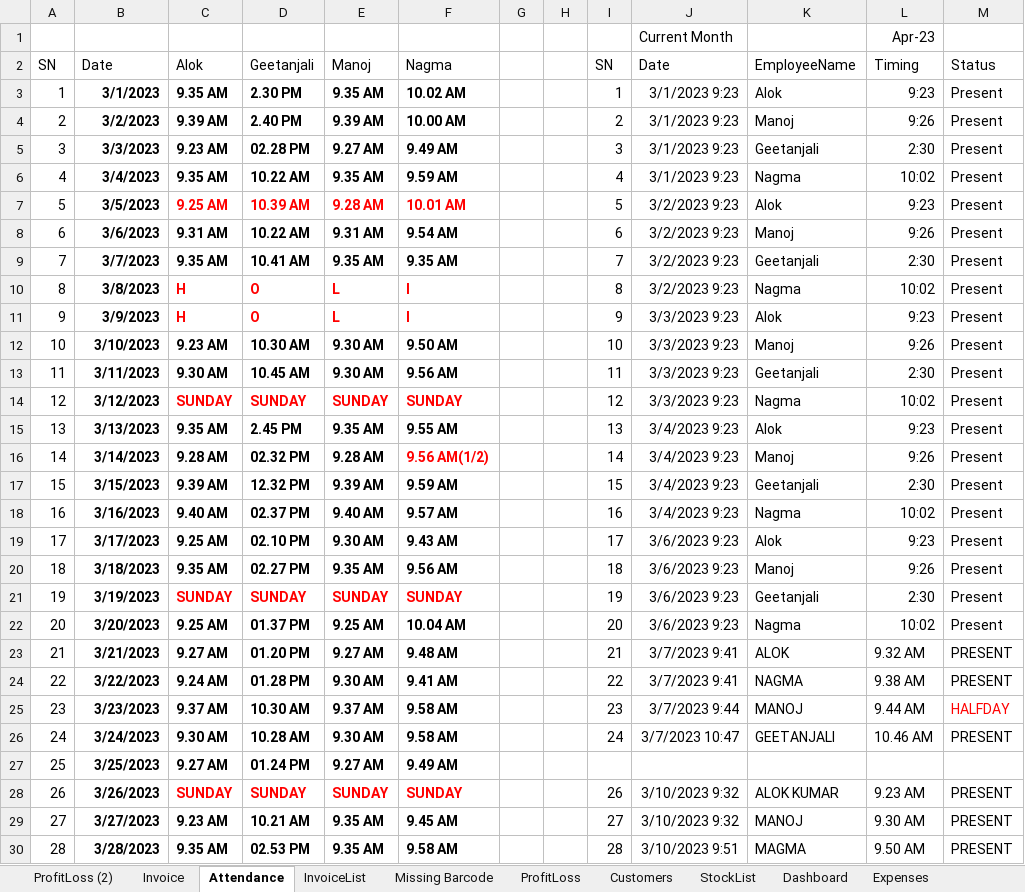
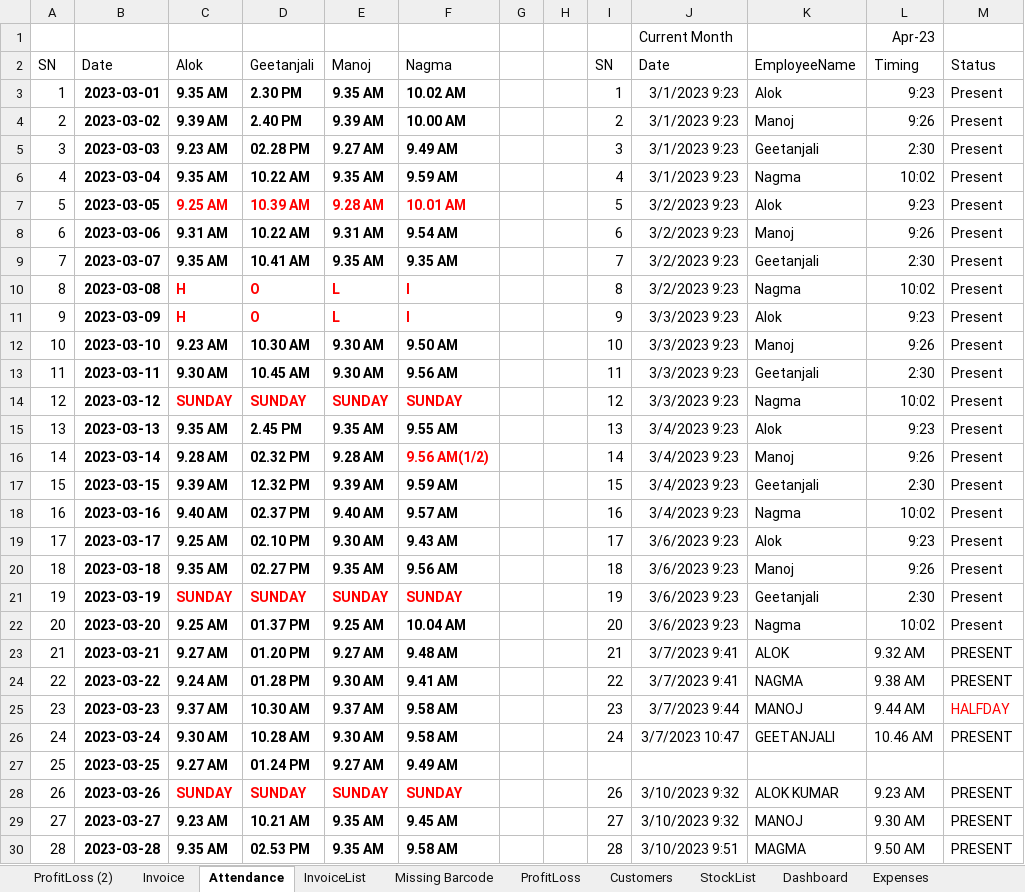
Before and after one commit to amitdumka/AprajitaRetails, an Excel workbook: AprajitaRetails/Server/wwwroot/Data/gstdataUpdated.xlsm, sheet Attendance, drawn as a sheet; only a part is shown; values as stored, in another font and other column widths than the file's, no borders; table styles not drawn; the diff covers the shown part only; the diff names each change by its address in the sheet, - before the commit and + after, or states it on an @@ line.

```diff
--- a/AprajitaRetails/Server/wwwroot/Data/gstdataUpdated.xlsm (sheet Attendance)
+++ b/AprajitaRetails/Server/wwwroot/Data/gstdataUpdated.xlsm (sheet Attendance)
-B3: 3/1/2023
+B3: 2023-03-01
-B4: 3/2/2023
+B4: 2023-03-02
-B5: 3/3/2023
+B5: 2023-03-03
-B6: 3/4/2023
+B6: 2023-03-04
-B7: 3/5/2023
+B7: 2023-03-05
-B8: 3/6/2023
+B8: 2023-03-06
-B9: 3/7/2023
+B9: 2023-03-07
-B10: 3/8/2023
+B10: 2023-03-08
-B11: 3/9/2023
+B11: 2023-03-09
-B12: 3/10/2023
+B12: 2023-03-10
-B13: 3/11/2023
+B13: 2023-03-11
-B14: 3/12/2023
+B14: 2023-03-12
-B15: 3/13/2023
+B15: 2023-03-13
-B16: 3/14/2023
+B16: 2023-03-14
-B17: 3/15/2023
+B17: 2023-03-15
-B18: 3/16/2023
+B18: 2023-03-16
-B19: 3/17/2023
+B19: 2023-03-17
-B20: 3/18/2023
+B20: 2023-03-18
-B21: 3/19/2023
+B21: 2023-03-19
-B22: 3/20/2023
+B22: 2023-03-20
-B23: 3/21/2023
+B23: 2023-03-21
-B24: 3/22/2023
+B24: 2023-03-22
-B25: 3/23/2023
+B25: 2023-03-23
-B26: 3/24/2023
+B26: 2023-03-24
-B27: 3/25/2023
+B27: 2023-03-25
-B28: 3/26/2023
+B28: 2023-03-26
-B29: 3/27/2023
+B29: 2023-03-27
-B30: 3/28/2023
+B30: 2023-03-28
```
Also changed, not shown: 33 edited cells elsewhere in this sheet, sheet ProfitLoss (2), sheet ProfitLoss, sheet Invoice, sheet InvoiceList, hidden cells, charts or pictures, 2 other files.
